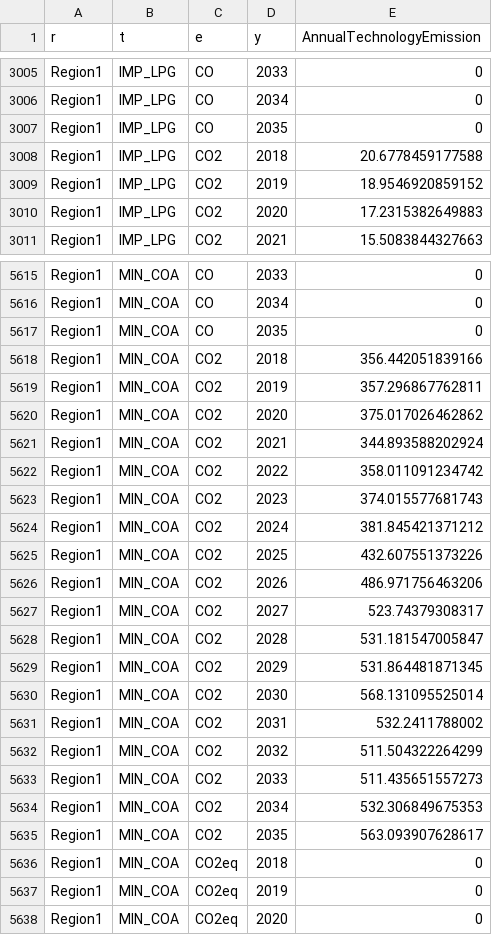
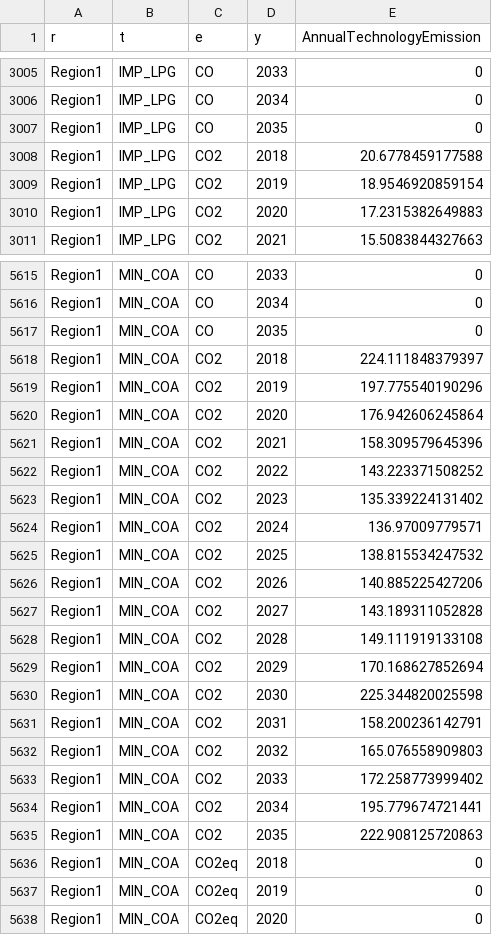
Before and after one commit to KTH-dESA/unescap, a CSV file: dashboard/Data/Current Policies/AnnualTechnologyEmission.csv, drawn as a sheet; only a part is shown, gaps mark what is left out; the diff covers the shown part only.

```diff
--- a/dashboard/Data/Current Policies/AnnualTechnologyEmission.csv
+++ b/dashboard/Data/Current Policies/AnnualTechnologyEmission.csv
@@ -3008,3 +3008,3 @@ r,t,e,y,AnnualTechnologyEmission
 "Region1","IMP_LPG","CO2",2018,20.6778459177588
-"Region1","IMP_LPG","CO2",2019,18.9546920859152
+"Region1","IMP_LPG","CO2",2019,18.9546920859154
 "Region1","IMP_LPG","CO2",2020,17.2315382649883
@@ -5617,20 +5617,20 @@ r,t,e,y,AnnualTechnologyEmission
 "Region1","MIN_COA","CO",2035,0
-"Region1","MIN_COA","CO2",2018,356.442051839166
-"Region1","MIN_COA","CO2",2019,357.296867762811
-"Region1","MIN_COA","CO2",2020,375.017026462862
-"Region1","MIN_COA","CO2",2021,344.893588202924
-"Region1","MIN_COA","CO2",2022,358.011091234742
-"Region1","MIN_COA","CO2",2023,374.015577681743
-"Region1","MIN_COA","CO2",2024,381.845421371212
-"Region1","MIN_COA","CO2",2025,432.607551373226
-"Region1","MIN_COA","CO2",2026,486.971756463206
-"Region1","MIN_COA","CO2",2027,523.74379308317
-"Region1","MIN_COA","CO2",2028,531.181547005847
-"Region1","MIN_COA","CO2",2029,531.864481871345
-"Region1","MIN_COA","CO2",2030,568.131095525014
-"Region1","MIN_COA","CO2",2031,532.2411788002
-"Region1","MIN_COA","CO2",2032,511.504322264299
-"Region1","MIN_COA","CO2",2033,511.435651557273
-"Region1","MIN_COA","CO2",2034,532.306849675353
-"Region1","MIN_COA","CO2",2035,563.093907628617
+"Region1","MIN_COA","CO2",2018,224.111848379397
+"Region1","MIN_COA","CO2",2019,197.775540190296
+"Region1","MIN_COA","CO2",2020,176.942606245864
+"Region1","MIN_COA","CO2",2021,158.309579645396
+"Region1","MIN_COA","CO2",2022,143.223371508252
+"Region1","MIN_COA","CO2",2023,135.339224131402
+"Region1","MIN_COA","CO2",2024,136.97009779571
+"Region1","MIN_COA","CO2",2025,138.815534247532
+"Region1","MIN_COA","CO2",2026,140.885225427206
+"Region1","MIN_COA","CO2",2027,143.189311052828
+"Region1","MIN_COA","CO2",2028,149.111919133108
+"Region1","MIN_COA","CO2",2029,170.168627852694
+"Region1","MIN_COA","CO2",2030,225.344820025598
+"Region1","MIN_COA","CO2",2031,158.200236142791
+"Region1","MIN_COA","CO2",2032,165.076558909803
+"Region1","MIN_COA","CO2",2033,172.258773999402
+"Region1","MIN_COA","CO2",2034,195.779674721441
+"Region1","MIN_COA","CO2",2035,222.908125720863
 "Region1","MIN_COA","CO2eq",2018,0
```
Also changed, not shown: 48 edited cells elsewhere in this file, dashboard/Data/SDG7/BAU/CapitalInvestment.csv, dashboard/Data/SDG7/BAU/TotalCapacityAnnual.csv, 11 other files.
